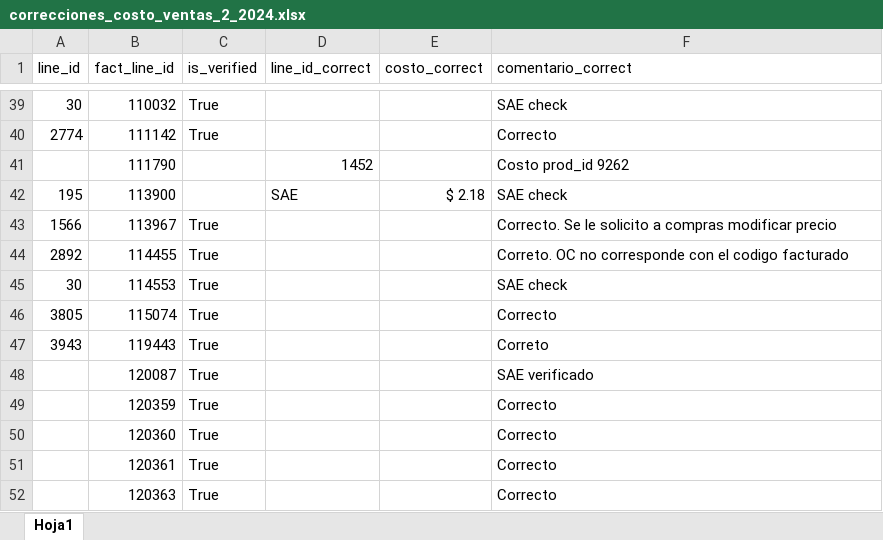
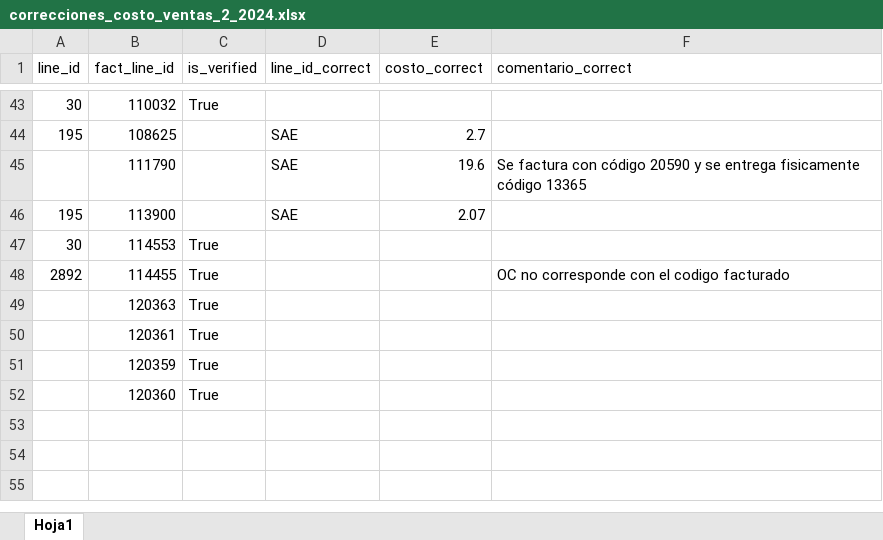
Before and after one commit to ecostichp/odoo_comisiones, an Excel workbook: data/costo_ventas/correcciones_costo_ventas_2_2024.xlsx, sheet Hoja1, drawn as a sheet; only a part is shown, gaps mark what is left out; values as stored, in another font and other column widths than the file's, no cell formats; removed rows and columns are numbered as before the commit, all else as after; the diff covers the shown part only; the diff names each change by its address in the sheet, - before the commit and + after, or states it on an @@ line.

```diff
--- a/data/costo_ventas/correcciones_costo_ventas_2_2024.xlsx (sheet Hoja1)
+++ b/data/costo_ventas/correcciones_costo_ventas_2_2024.xlsx (sheet Hoja1)
-F43 (comentario_correct): SAE check
+F43 (comentario_correct): (empty)
-row 40: 2774 | 111142 | True |  |  | Correcto
+row 44: 195 | 108625 |  | SAE | 2.7
-D45 (line_id_correct): 1452
+D45 (line_id_correct): SAE
-E45 (costo_correct): (empty)
+E45 (costo_correct): 19.6
-F45 (comentario_correct): Costo prod_id 9262
+F45 (comentario_correct): Se factura con código 20590 y se entrega fisicamente código 13365
-E46 (costo_correct): $ 2.18
+E46 (costo_correct): 2.07
-F46 (comentario_correct): SAE check
+F46 (comentario_correct): (empty)
-row 43: 1566 | 113967 | True |  |  | Correcto. Se le solicito a compras modificar precio
+row 47: 30 | 114553 | True
-F48 (comentario_correct): Correto. OC no…
+F48 (comentario_correct): OC no…
-row 45: 30 | 114553 | True |  |  | SAE check
-row 46: 3805 | 115074 | True |  |  | Correcto
-row 47: 3943 | 119443 | True |  |  | Correto
-row 48:  | 120087 | True |  |  | SAE verificado
+row 49:  | 120363 | True
+row 50:  | 120361 | True
-F51:F52 (comentario_correct): Correcto
+F51:F52 (comentario_correct): (empty)
-row 51:  | 120361 | True |  |  | Correcto
-row 52:  | 120363 | True |  |  | Correcto
```
Also changed, not shown: 29 added rows, 25 removed rows and 14 edited cells elsewhere in this sheet, cell formats, 8 other files.
